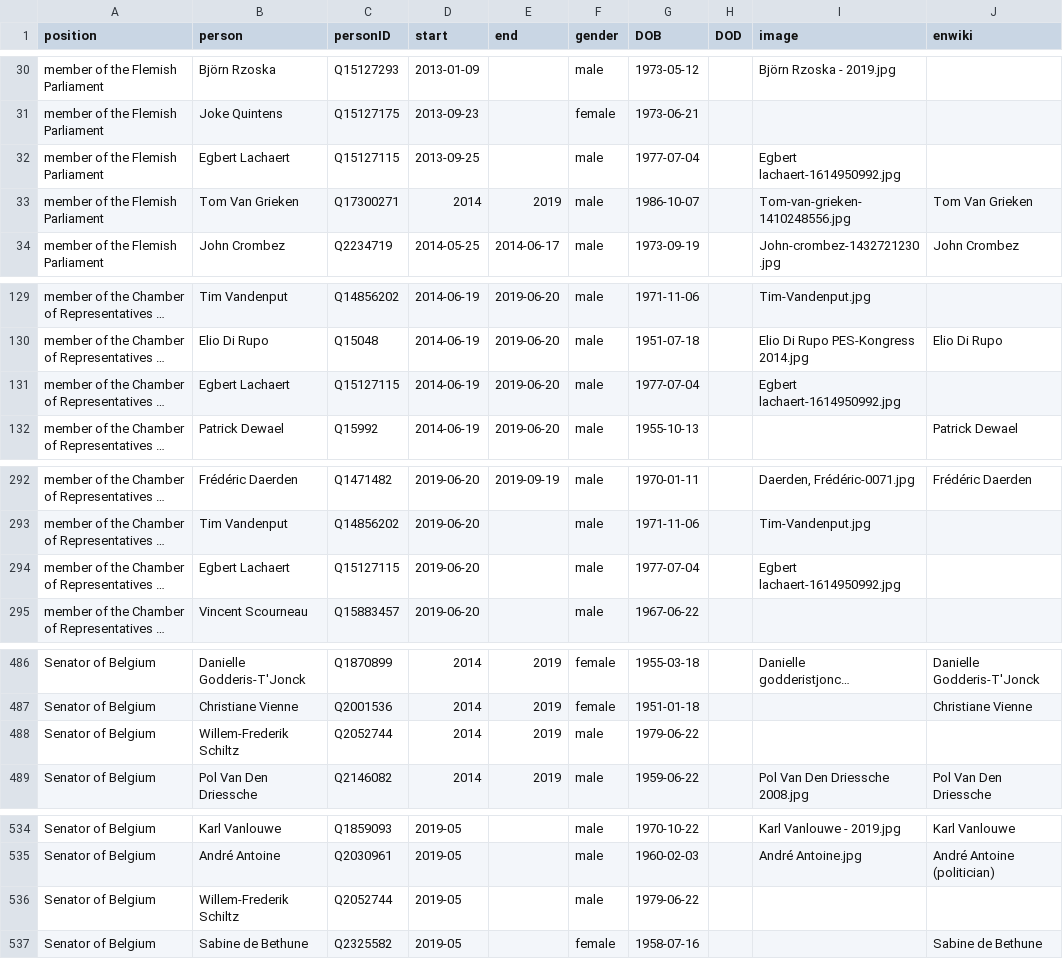
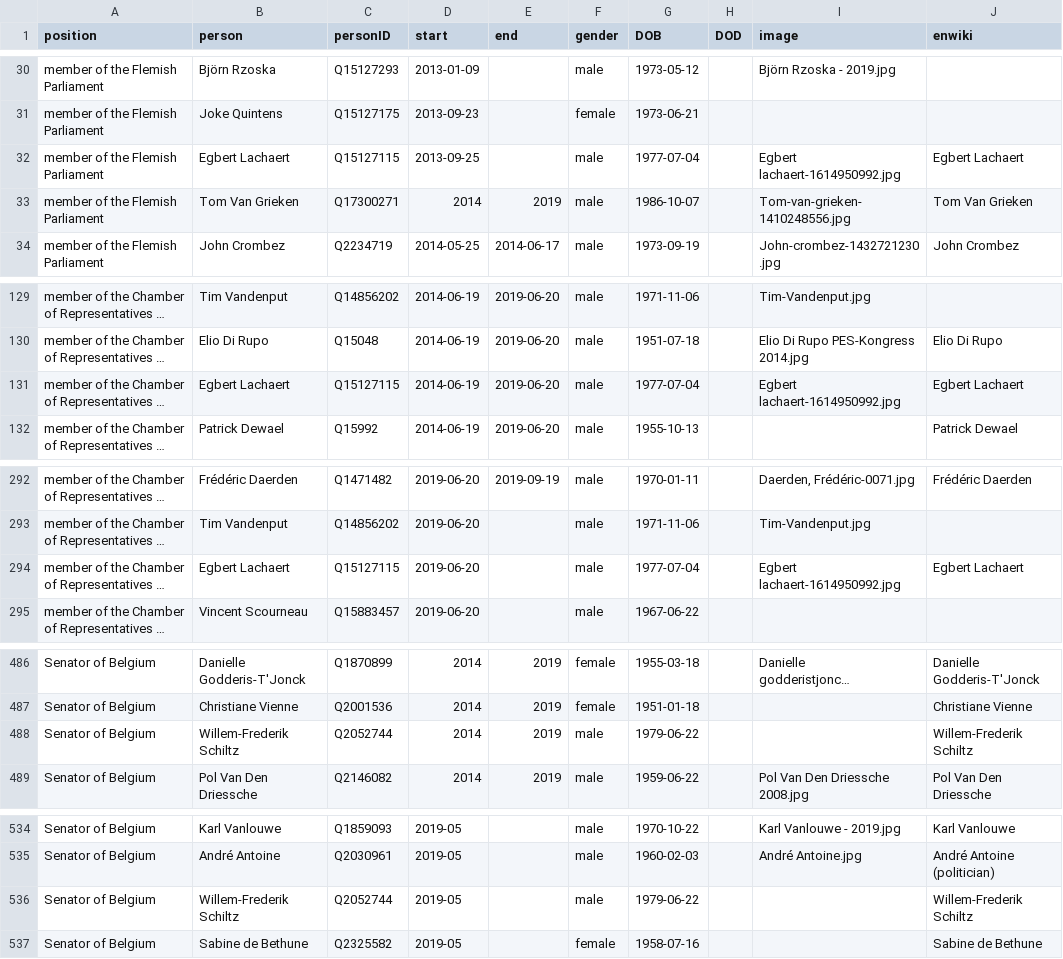
Before and after one commit to every-politician-scrapers/belgium-cabinet, a CSV file: html/legislators.csv, drawn as a sheet; only a part is shown, gaps mark what is left out; long unchanged cells end in …; the diff names each change by its address in the sheet, - before the commit and + after, or states it on an @@ line.

Commit message:
PCB update

```diff
--- a/html/legislators.csv
+++ b/html/legislators.csv
-J32 (enwiki): (empty)
+J32 (enwiki): Egbert Lachaert
-J131 (enwiki): (empty)
+J131 (enwiki): Egbert Lachaert
-J294 (enwiki): (empty)
+J294 (enwiki): Egbert Lachaert
-J488 (enwiki): (empty)
+J488 (enwiki): Willem-Frederik Schiltz
-J536 (enwiki): (empty)
+J536 (enwiki): Willem-Frederik Schiltz
```
